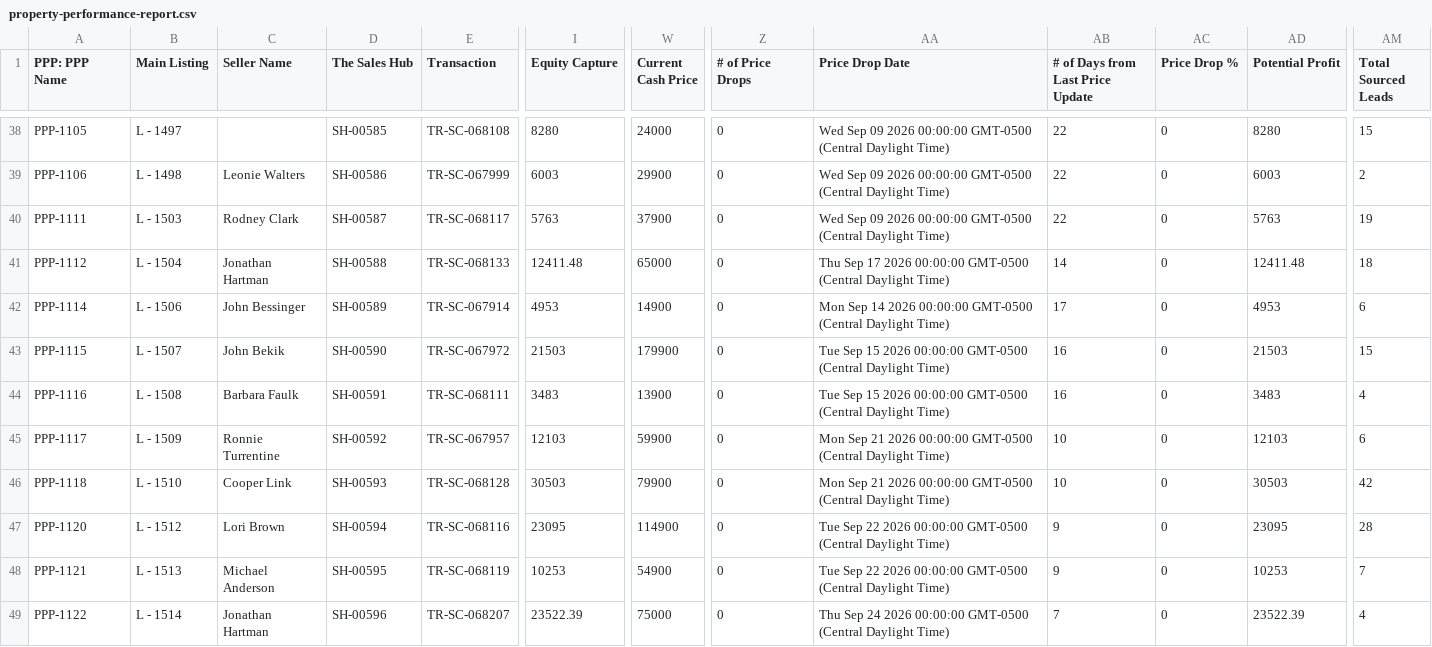
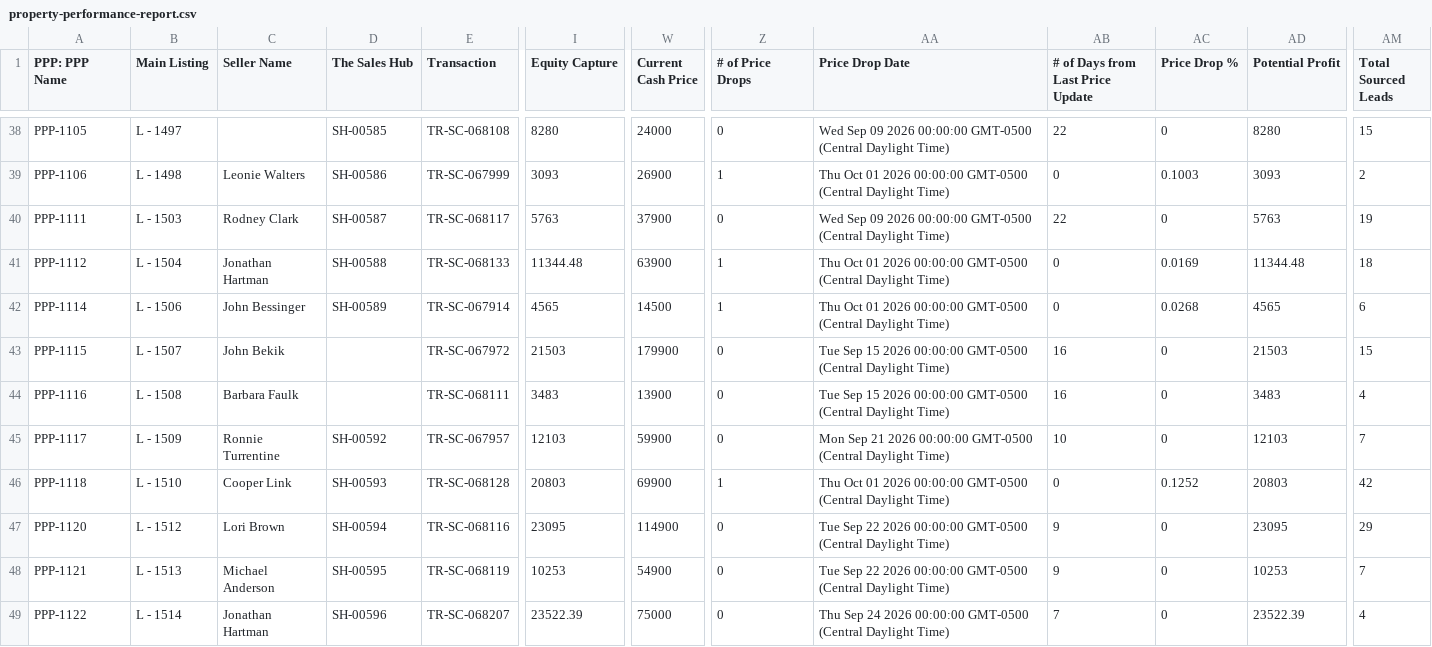
Before and after one commit to GoldSoilInc/Property-Card-Reports, a CSV file: data/property-performance-report.csv, drawn as a sheet; only a part is shown, gaps mark what is left out; the diff covers the shown part only; the diff names each change by its address in the sheet, - before the commit and + after, or states it on an @@ line.

```diff
--- a/data/property-performance-report.csv
+++ b/data/property-performance-report.csv
-I39 (Equity Capture): 6003
+I39 (Equity Capture): 3093
-W39 (Current Cash Price): 29900
+W39 (Current Cash Price): 26900
-Z39 (# of Price Drops): 0
+Z39 (# of Price Drops): 1
-AA39 (Price Drop Date): Wed Sep 09 2026 00:00:00…
+AA39 (Price Drop Date): Thu Oct 01 2026 00:00:00…
-AB39 (# of Days from Last Price Update): 22
+AB39 (# of Days from Last Price Update): 0
-AC39 (Price Drop %): 0
+AC39 (Price Drop %): 0.1003
-AD39 (Potential Profit): 6003
+AD39 (Potential Profit): 3093
-I41 (Equity Capture): 12411.48
+I41 (Equity Capture): 11344.48
-W41 (Current Cash Price): 65000
+W41 (Current Cash Price): 63900
-Z41:Z42 (# of Price Drops): 0
+Z41:Z42 (# of Price Drops): 1
-AA41 (Price Drop Date): Thu Sep 17 2026 00:00:00…
+AA41 (Price Drop Date): Thu Oct 01 2026 00:00:00…
-AB41 (# of Days from Last Price Update): 14
+AB41 (# of Days from Last Price Update): 0
-AC41 (Price Drop %): 0
+AC41 (Price Drop %): 0.0169
-AD41 (Potential Profit): 12411.48
+AD41 (Potential Profit): 11344.48
-I42 (Equity Capture): 4953
+I42 (Equity Capture): 4565
-W42 (Current Cash Price): 14900
+W42 (Current Cash Price): 14500
-AA42 (Price Drop Date): Mon Sep 14 2026 00:00:00…
+AA42 (Price Drop Date): Thu Oct 01 2026 00:00:00…
-AB42 (# of Days from Last Price Update): 17
+AB42 (# of Days from Last Price Update): 0
-AC42 (Price Drop %): 0
+AC42 (Price Drop %): 0.0268
-AD42 (Potential Profit): 4953
+AD42 (Potential Profit): 4565
-D43 (The Sales Hub): SH-00590
+D43 (The Sales Hub): (empty)
-D44 (The Sales Hub): SH-00591
+D44 (The Sales Hub): (empty)
-AM45 (Total Sourced Leads): 6
+AM45 (Total Sourced Leads): 7
-I46 (Equity Capture): 30503
+I46 (Equity Capture): 20803
-W46 (Current Cash Price): 79900
+W46 (Current Cash Price): 69900
-Z46 (# of Price Drops): 0
+Z46 (# of Price Drops): 1
-AA46 (Price Drop Date): Mon Sep 21 2026 00:00:00…
+AA46 (Price Drop Date): Thu Oct 01 2026 00:00:00…
-AB46 (# of Days from Last Price Update): 10
+AB46 (# of Days from Last Price Update): 0
-AC46 (Price Drop %): 0
+AC46 (Price Drop %): 0.1252
-AD46 (Potential Profit): 30503
+AD46 (Potential Profit): 20803
-AM47 (Total Sourced Leads): 28
+AM47 (Total Sourced Leads): 29
```
Also changed, not shown: 65 edited cells elsewhere in this file.
